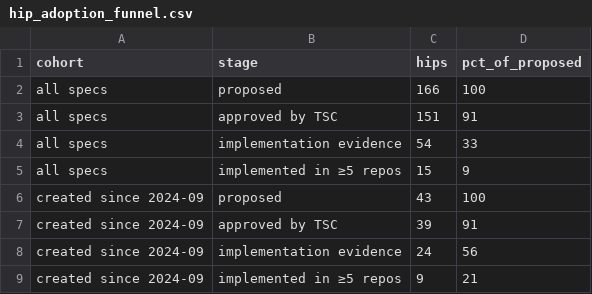
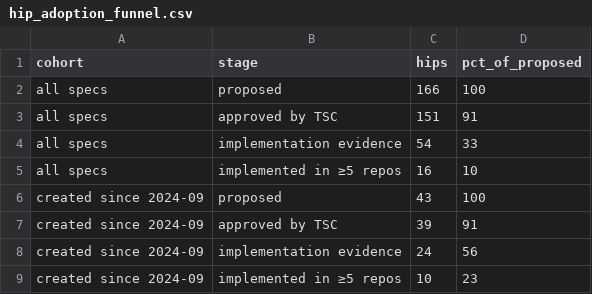
Before and after one commit to Adityarya11/analytics, a CSV file: api/v1/hiero-ledger/hip_adoption_funnel.csv, drawn as a sheet.

```diff
--- a/api/v1/hiero-ledger/hip_adoption_funnel.csv
+++ b/api/v1/hiero-ledger/hip_adoption_funnel.csv
@@ -4,3 +4,3 @@ all specs,approved by TSC,151,91
 all specs,implementation evidence,54,33
-all specs,implemented in ≥5 repos,15,9
+all specs,implemented in ≥5 repos,16,10
 created since 2024-09,proposed,43,100
@@ -8,2 +8,2 @@ created since 2024-09,approved by TSC,39,91
 created since 2024-09,implementation evidence,24,56
-created since 2024-09,implemented in ≥5 repos,9,21
+created since 2024-09,implemented in ≥5 repos,10,23
```
Also changed, not shown: api/v1/hiero-ledger/hip_repo_engagement.csv, 24 other files.
